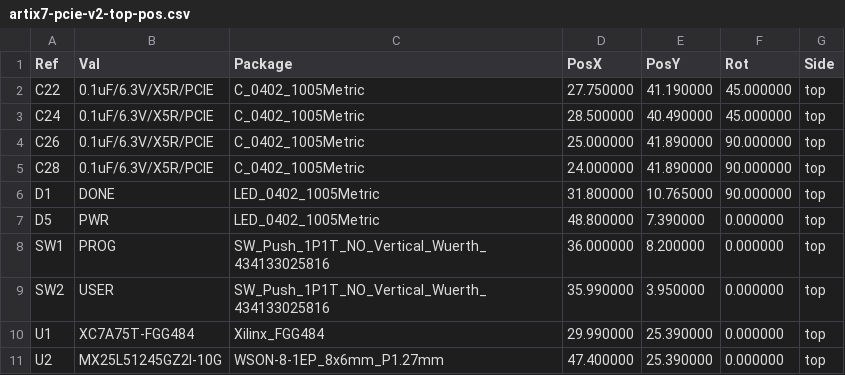
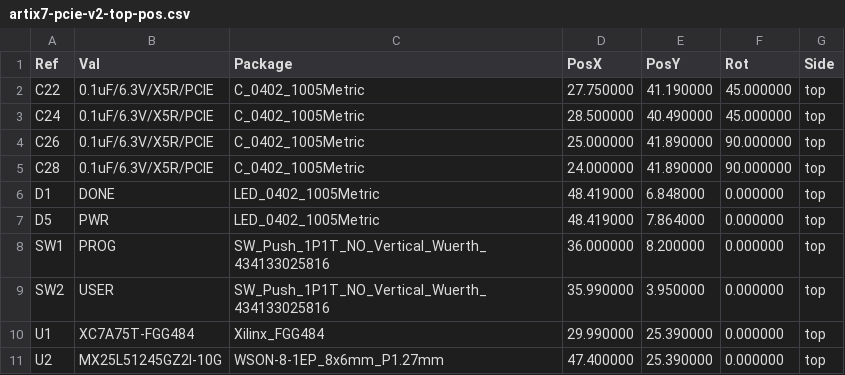
Before and after one commit to TomKeddie/prj-artix7-pcie, a CSV file: hardware/v2/gerber/artix7-pcie-v2-top-pos.csv, drawn as a sheet.

```diff
--- a/hardware/v2/gerber/artix7-pcie-v2-top-pos.csv
+++ b/hardware/v2/gerber/artix7-pcie-v2-top-pos.csv
@@ -5,4 +5,4 @@ Ref,Val,Package,PosX,PosY,Rot,Side
 "C28","0.1uF/6.3V/X5R/PCIE","C_0402_1005Metric",24.000000,41.890000,90.000000,top
-"D1","DONE","LED_0402_1005Metric",31.800000,10.765000,90.000000,top
-"D5","PWR","LED_0402_1005Metric",48.800000,7.390000,0.000000,top
+"D1","DONE","LED_0402_1005Metric",48.419000,6.848000,0.000000,top
+"D5","PWR","LED_0402_1005Metric",48.419000,7.864000,0.000000,top
 "SW1","PROG","SW_Push_1P1T_NO_Vertical_Wuerth_434133025816",36.000000,8.200000,0.000000,top
```
Also changed, not shown: hardware/v2/artix7-pcie-v2_jlcpcb.csv, hardware/v2/gerber/artix7-pcie-v2-bottom-pos.csv, 23 other files.
